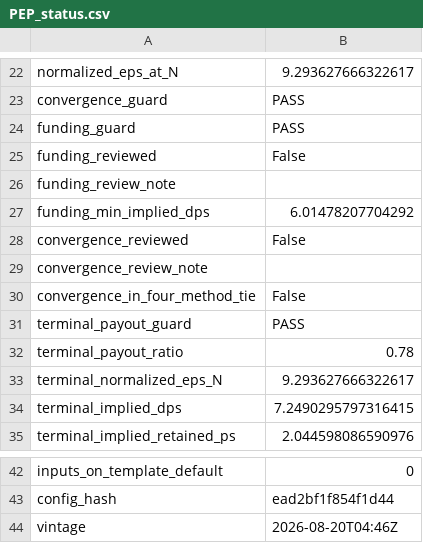
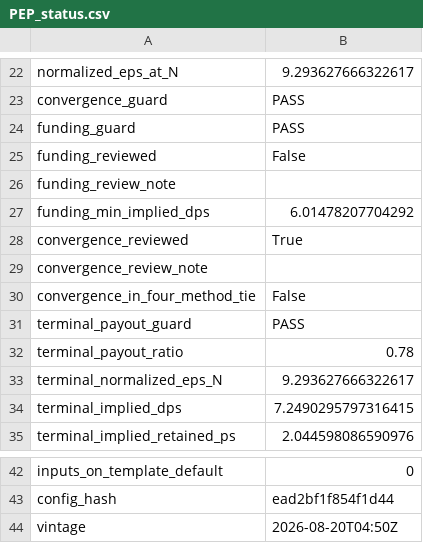
Before and after one commit to JamesKostohryz/aeg-valuation, a CSV file: outputs/PEP_status.csv, drawn as a sheet; only a part is shown, gaps mark what is left out.

```diff
--- a/outputs/PEP_status.csv
+++ b/outputs/PEP_status.csv
@@ -27,3 +27,3 @@ funding_review_note,
 funding_min_implied_dps,6.01478207704292
-convergence_reviewed,False
+convergence_reviewed,True
 convergence_review_note,
@@ -43,2 +43,2 @@ inputs_on_template_default,0
 config_hash,ead2bf1f854f1d44
-vintage,2026-08-20T04:46Z
+vintage,2026-08-20T04:50Z
```
Also changed, not shown: outputs/PEP_aeg_momentum.csv, outputs/PEP_analyst_estimates.csv, 8 other files.
